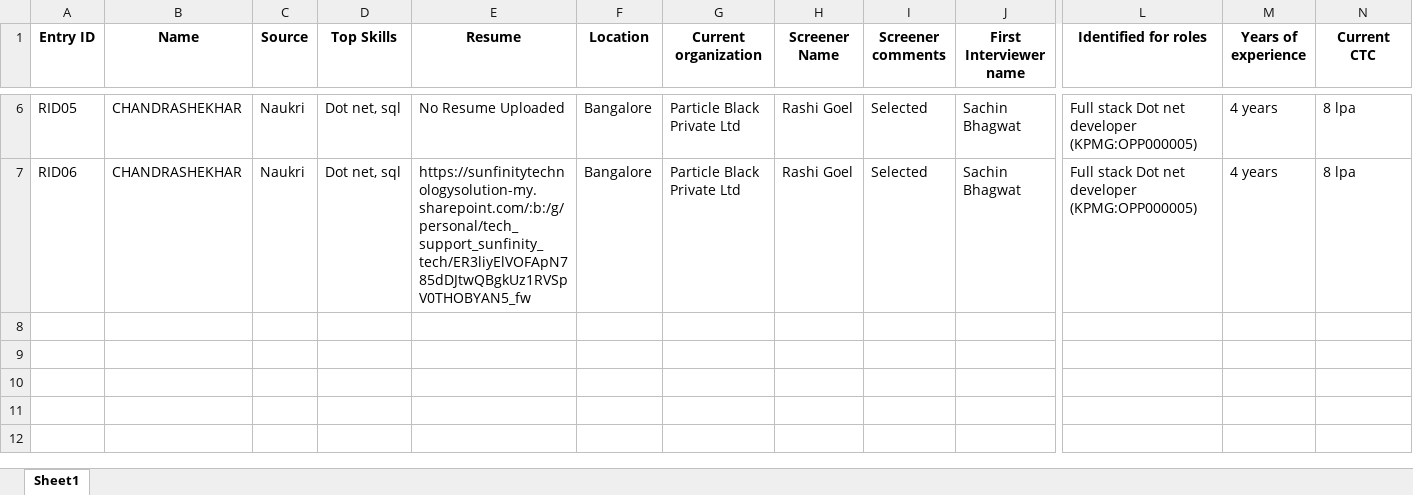
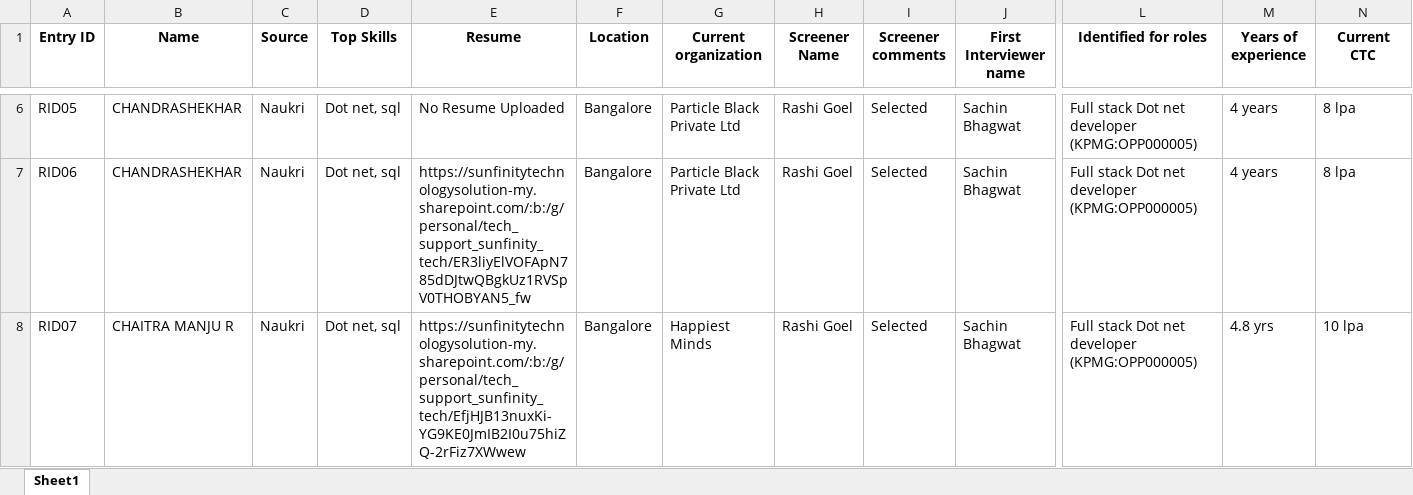
Before and after one commit to advait1307/sunfinity-crm, an Excel workbook: excel_files/resumes.xlsx, sheet Sheet1, drawn as a sheet; only a part is shown, gaps mark what is left out; values as stored, in another font and other column widths than the file's, no borders; rows hold the shown columns only; the diff names each change by its address in the sheet, - before the commit and + after, or states it on an @@ line.

Commit message:
Update Excel file

```diff
--- a/excel_files/resumes.xlsx (sheet Sheet1)
+++ b/excel_files/resumes.xlsx (sheet Sheet1)
+row 8: RID07 | CHAITRA MANJU R | Naukri | Dot net, sql | https://sunfinitytechnologysolution-my.sharepoint.com/:b:/g/personal/tech_support_sunfinity_tech/EfjHJB13nuxKi-YG9KE0JmIB2I0u75hiZQ-2rFiz7XWwew | Bangalore | Happiest Minds | Rashi Goel | Selected | Sachin Bhagwat | Full stack Dot net developer (KPMG:OPP000005) | 4.8 yrs | 10 lpa
```
